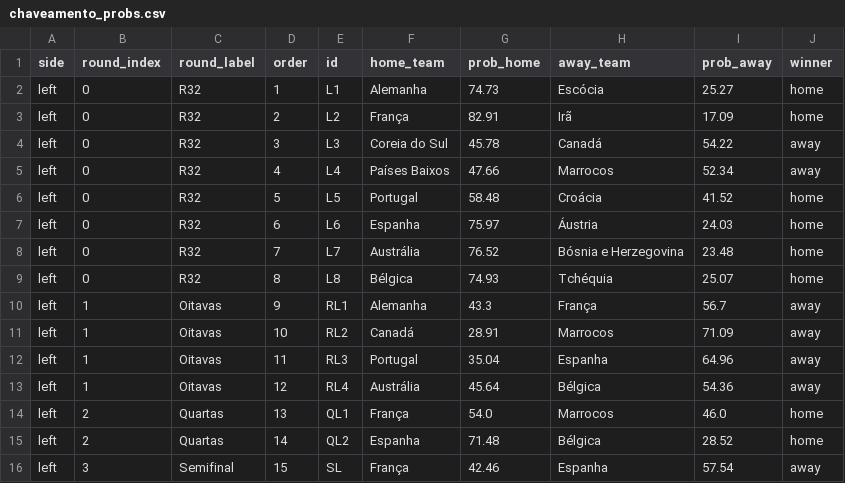
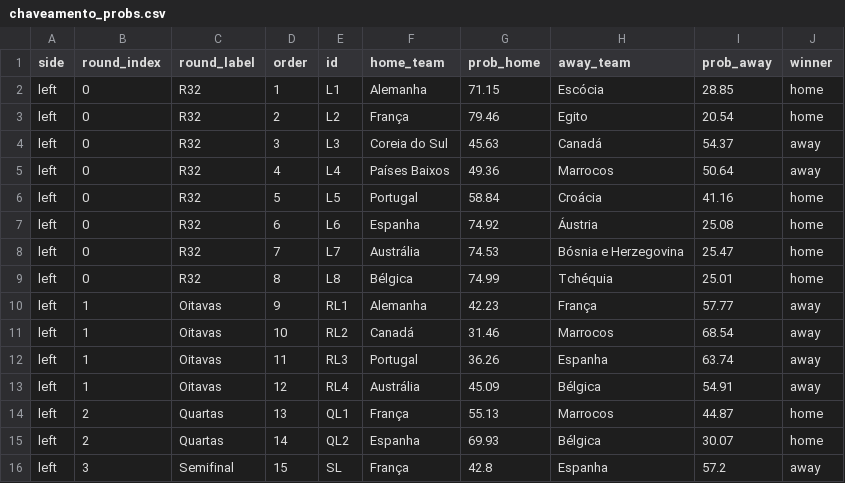
Before and after one commit to jptakeo/WorldCup2026, a CSV file: data/chaveamento_probs.csv, drawn as a sheet; only a part is shown; the diff covers the shown part only.

```diff
--- a/data/chaveamento_probs.csv
+++ b/data/chaveamento_probs.csv
@@ -1,16 +1,16 @@
 side,round_index,round_label,order,id,home_team,prob_home,away_team,prob_away,winner
-left,0,R32,1,L1,Alemanha,74.73,Escócia,25.27,home
-left,0,R32,2,L2,França,82.91,Irã,17.09,home
-left,0,R32,3,L3,Coreia do Sul,45.78,Canadá,54.22,away
-left,0,R32,4,L4,Países Baixos,47.66,Marrocos,52.34,away
-left,0,R32,5,L5,Portugal,58.48,Croácia,41.52,home
-left,0,R32,6,L6,Espanha,75.97,Áustria,24.03,home
-left,0,R32,7,L7,Austrália,76.52,Bósnia e Herzegovina,23.48,home
-left,0,R32,8,L8,Bélgica,74.93,Tchéquia,25.07,home
-left,1,Oitavas,9,RL1,Alemanha,43.3,França,56.7,away
-left,1,Oitavas,10,RL2,Canadá,28.91,Marrocos,71.09,away
-left,1,Oitavas,11,RL3,Portugal,35.04,Espanha,64.96,away
-left,1,Oitavas,12,RL4,Austrália,45.64,Bélgica,54.36,away
-left,2,Quartas,13,QL1,França,54.0,Marrocos,46.0,home
-left,2,Quartas,14,QL2,Espanha,71.48,Bélgica,28.52,home
-left,3,Semifinal,15,SL,França,42.46,Espanha,57.54,away
+left,0,R32,1,L1,Alemanha,71.15,Escócia,28.85,home
+left,0,R32,2,L2,França,79.46,Egito,20.54,home
+left,0,R32,3,L3,Coreia do Sul,45.63,Canadá,54.37,away
+left,0,R32,4,L4,Países Baixos,49.36,Marrocos,50.64,away
+left,0,R32,5,L5,Portugal,58.84,Croácia,41.16,home
+left,0,R32,6,L6,Espanha,74.92,Áustria,25.08,home
+left,0,R32,7,L7,Austrália,74.53,Bósnia e Herzegovina,25.47,home
+left,0,R32,8,L8,Bélgica,74.99,Tchéquia,25.01,home
+left,1,Oitavas,9,RL1,Alemanha,42.23,França,57.77,away
+left,1,Oitavas,10,RL2,Canadá,31.46,Marrocos,68.54,away
+left,1,Oitavas,11,RL3,Portugal,36.26,Espanha,63.74,away
+left,1,Oitavas,12,RL4,Austrália,45.09,Bélgica,54.91,away
+left,2,Quartas,13,QL1,França,55.13,Marrocos,44.87,home
+left,2,Quartas,14,QL2,Espanha,69.93,Bélgica,30.07,home
+left,3,Semifinal,15,SL,França,42.8,Espanha,57.2,away
```
Also changed, not shown: 38 edited cells elsewhere in this file, data/probs_fase_de_grupos.csv, data/summary.csv, 7 other files.
